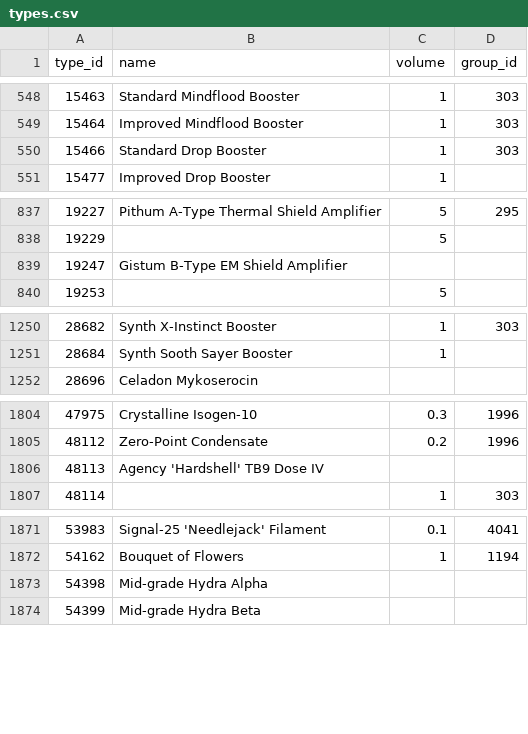
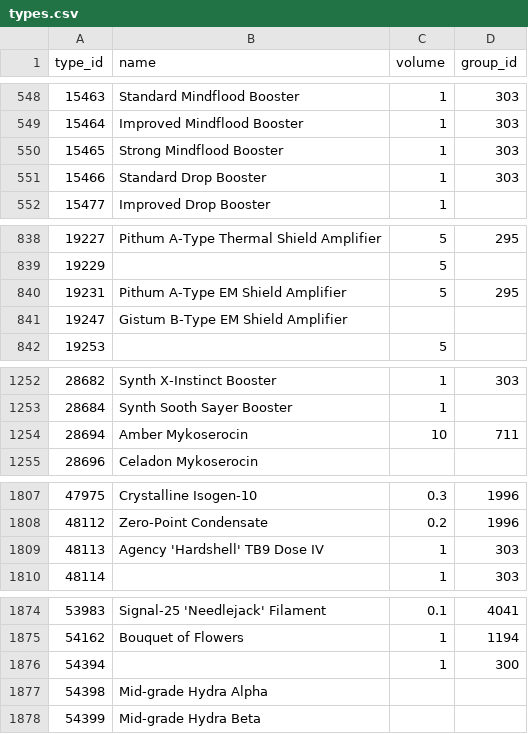
Before and after one commit to erikbahl-afk/eve-online-isk-machine, a CSV file: data/types.csv, drawn as a sheet; only a part is shown, gaps mark what is left out; the diff covers the shown part only.

```diff
--- a/data/types.csv
+++ b/data/types.csv
@@ -549,2 +549,3 @@ type_id,name,volume,group_id
 15464,Improved Mindflood Booster,1,303
+15465,Strong Mindflood Booster,1,303
 15466,Standard Drop Booster,1,303
@@ -838,2 +839,3 @@ type_id,name,volume,group_id
 19229,,5,
+19231,Pithum A-Type EM Shield Amplifier,5,295
 19247,Gistum B-Type EM Shield Amplifier,,
@@ -1251,2 +1253,3 @@ type_id,name,volume,group_id
 28684,Synth Sooth Sayer Booster,1,
+28694,Amber Mykoserocin,10,711
 28696,Celadon Mykoserocin,,
@@ -1805,3 +1808,3 @@ type_id,name,volume,group_id
 48112,Zero-Point Condensate,0.2,1996
-48113,Agency 'Hardshell' TB9 Dose IV,,
+48113,Agency 'Hardshell' TB9 Dose IV,1,303
 48114,,1,303
@@ -1872,2 +1875,3 @@ type_id,name,volume,group_id
 54162,Bouquet of Flowers,1,1194
+54394,,1,300
 54398,Mid-grade Hydra Alpha,,
```
Also changed, not shown: 1 edited cell elsewhere in this file, state/metrics.csv, state/variants/exports/metrics.csv, 25 other files.
